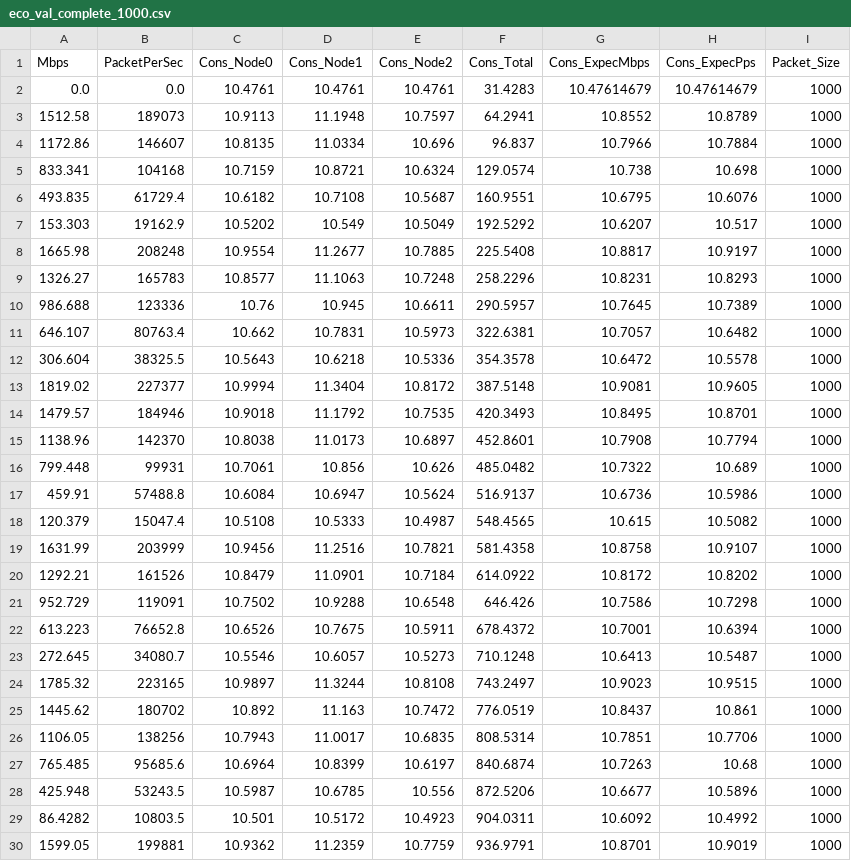
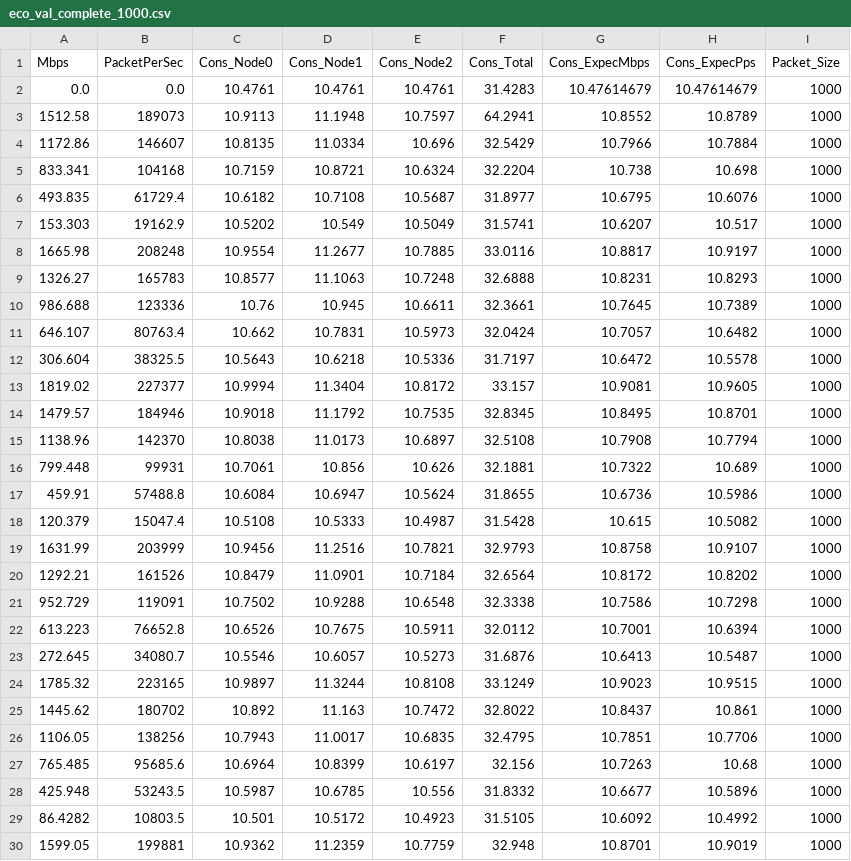
Before and after one commit to betsegawlemma/internship, a CSV file: data/eco_val_complete_1000.csv, drawn as a sheet; only a part is shown; the diff covers the shown part only.

```diff
--- a/data/eco_val_complete_1000.csv
+++ b/data/eco_val_complete_1000.csv
@@ -3,28 +3,28 @@ Mbps,PacketPerSec,Cons_Node0,Cons_Node1,Cons_Node2,Cons_Total,Cons_ExpecMbps,Con
 1512.58,189073,10.9113,11.1948,10.7597,64.2941,10.8552,10.8789,1000
-1172.86,146607,10.8135,11.0334,10.696,96.837,10.7966,10.7884,1000
-833.341,104168,10.7159,10.8721,10.6324,129.0574,10.738,10.698,1000
-493.835,61729.4,10.6182,10.7108,10.5687,160.9551,10.6795,10.6076,1000
-153.303,19162.9,10.5202,10.549,10.5049,192.5292,10.6207,10.517,1000
-1665.98,208248,10.9554,11.2677,10.7885,225.5408,10.8817,10.9197,1000
-1326.27,165783,10.8577,11.1063,10.7248,258.2296,10.8231,10.8293,1000
-986.688,123336,10.76,10.945,10.6611,290.5957,10.7645,10.7389,1000
-646.107,80763.4,10.662,10.7831,10.5973,322.6381,10.7057,10.6482,1000
-306.604,38325.5,10.5643,10.6218,10.5336,354.3578,10.6472,10.5578,1000
-1819.02,227377,10.9994,11.3404,10.8172,387.5148,10.9081,10.9605,1000
-1479.57,184946,10.9018,11.1792,10.7535,420.3493,10.8495,10.8701,1000
-1138.96,142370,10.8038,11.0173,10.6897,452.8601,10.7908,10.7794,1000
-799.448,99931,10.7061,10.856,10.626,485.0482,10.7322,10.689,1000
-459.91,57488.8,10.6084,10.6947,10.5624,516.9137,10.6736,10.5986,1000
-120.379,15047.4,10.5108,10.5333,10.4987,548.4565,10.615,10.5082,1000
-1631.99,203999,10.9456,11.2516,10.7821,581.4358,10.8758,10.9107,1000
-1292.21,161526,10.8479,11.0901,10.7184,614.0922,10.8172,10.8202,1000
-952.729,119091,10.7502,10.9288,10.6548,646.426,10.7586,10.7298,1000
-613.223,76652.8,10.6526,10.7675,10.5911,678.4372,10.7001,10.6394,1000
-272.645,34080.7,10.5546,10.6057,10.5273,710.1248,10.6413,10.5487,1000
-1785.32,223165,10.9897,11.3244,10.8108,743.2497,10.9023,10.9515,1000
-1445.62,180702,10.892,11.163,10.7472,776.0519,10.8437,10.861,1000
-1106.05,138256,10.7943,11.0017,10.6835,808.5314,10.7851,10.7706,1000
-765.485,95685.6,10.6964,10.8399,10.6197,840.6874,10.7263,10.68,1000
-425.948,53243.5,10.5987,10.6785,10.556,872.5206,10.6677,10.5896,1000
-86.4282,10803.5,10.501,10.5172,10.4923,904.0311,10.6092,10.4992,1000
-1599.05,199881,10.9362,11.2359,10.7759,936.9791,10.8701,10.9019,1000
+1172.86,146607,10.8135,11.0334,10.696,32.5429,10.7966,10.7884,1000
+833.341,104168,10.7159,10.8721,10.6324,32.2204,10.738,10.698,1000
+493.835,61729.4,10.6182,10.7108,10.5687,31.8977,10.6795,10.6076,1000
+153.303,19162.9,10.5202,10.549,10.5049,31.5741,10.6207,10.517,1000
+1665.98,208248,10.9554,11.2677,10.7885,33.0116,10.8817,10.9197,1000
+1326.27,165783,10.8577,11.1063,10.7248,32.6888,10.8231,10.8293,1000
+986.688,123336,10.76,10.945,10.6611,32.3661,10.7645,10.7389,1000
+646.107,80763.4,10.662,10.7831,10.5973,32.0424,10.7057,10.6482,1000
+306.604,38325.5,10.5643,10.6218,10.5336,31.7197,10.6472,10.5578,1000
+1819.02,227377,10.9994,11.3404,10.8172,33.157,10.9081,10.9605,1000
+1479.57,184946,10.9018,11.1792,10.7535,32.8345,10.8495,10.8701,1000
+1138.96,142370,10.8038,11.0173,10.6897,32.5108,10.7908,10.7794,1000
+799.448,99931,10.7061,10.856,10.626,32.1881,10.7322,10.689,1000
+459.91,57488.8,10.6084,10.6947,10.5624,31.8655,10.6736,10.5986,1000
+120.379,15047.4,10.5108,10.5333,10.4987,31.5428,10.615,10.5082,1000
+1631.99,203999,10.9456,11.2516,10.7821,32.9793,10.8758,10.9107,1000
+1292.21,161526,10.8479,11.0901,10.7184,32.6564,10.8172,10.8202,1000
+952.729,119091,10.7502,10.9288,10.6548,32.3338,10.7586,10.7298,1000
+613.223,76652.8,10.6526,10.7675,10.5911,32.0112,10.7001,10.6394,1000
+272.645,34080.7,10.5546,10.6057,10.5273,31.6876,10.6413,10.5487,1000
+1785.32,223165,10.9897,11.3244,10.8108,33.1249,10.9023,10.9515,1000
+1445.62,180702,10.892,11.163,10.7472,32.8022,10.8437,10.861,1000
+1106.05,138256,10.7943,11.0017,10.6835,32.4795,10.7851,10.7706,1000
+765.485,95685.6,10.6964,10.8399,10.6197,32.156,10.7263,10.68,1000
+425.948,53243.5,10.5987,10.6785,10.556,31.8332,10.6677,10.5896,1000
+86.4282,10803.5,10.501,10.5172,10.4923,31.5105,10.6092,10.4992,1000
+1599.05,199881,10.9362,11.2359,10.7759,32.948,10.8701,10.9019,1000
```
Also changed, not shown: 12 edited cells elsewhere in this file, data/eco_val_complete_1500.csv, data/eco_val_complete_576.csv, 30 other files.
